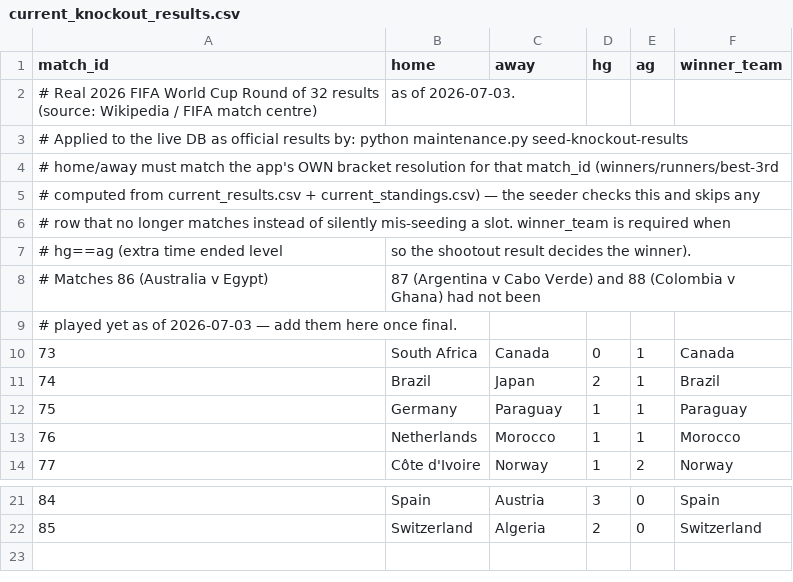
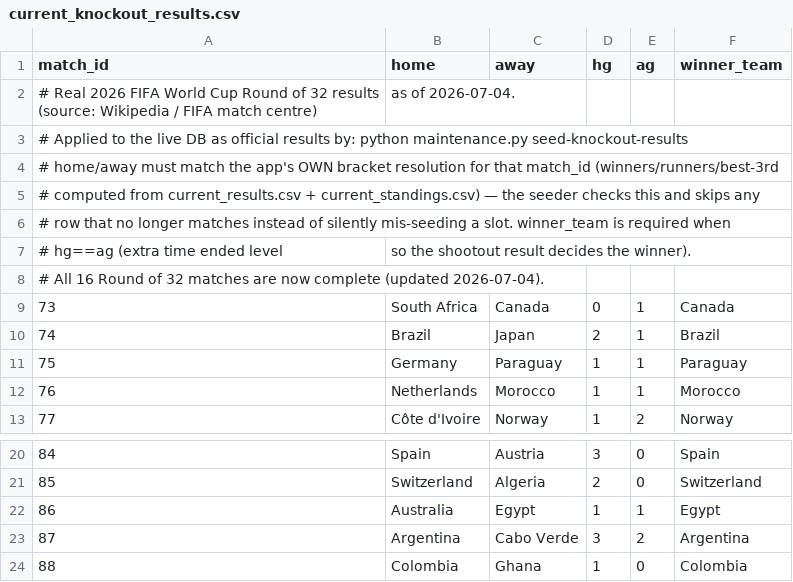
Before and after one commit to MdAhbab/FIFA-WC-26-predictor, a CSV file: backend/datasets/current_knockout_results.csv, drawn as a sheet; only a part is shown, gaps mark what is left out; removed rows and columns are numbered as before the commit, all else as after; the diff names each change by its address in the sheet, - before the commit and + after, or states it on an @@ line.

Commit message:
QA cleanup: remove dead make_unique_name(), add admin match-ID legend, complete R32 results CSV (M86/87/88)

```diff
--- a/backend/datasets/current_knockout_results.csv
+++ b/backend/datasets/current_knockout_results.csv
-B2 (home): as of 2026-07-03.
+B2 (home): as of 2026-07-04.
-row 8: # Matches 86 (Australia v Egypt) | 87 (Argentina v Cabo Verde) and 88 (Colombia v Ghana) had not been
@@ column A (match_id) renumbered in row 8 @@
+row 22: 86 | Australia | Egypt | 1 | 1 | Egypt
+row 23: 87 | Argentina | Cabo Verde | 3 | 2 | Argentina
+row 24: 88 | Colombia | Ghana | 1 | 0 | Colombia
```
Also changed, not shown: 4 other files.
